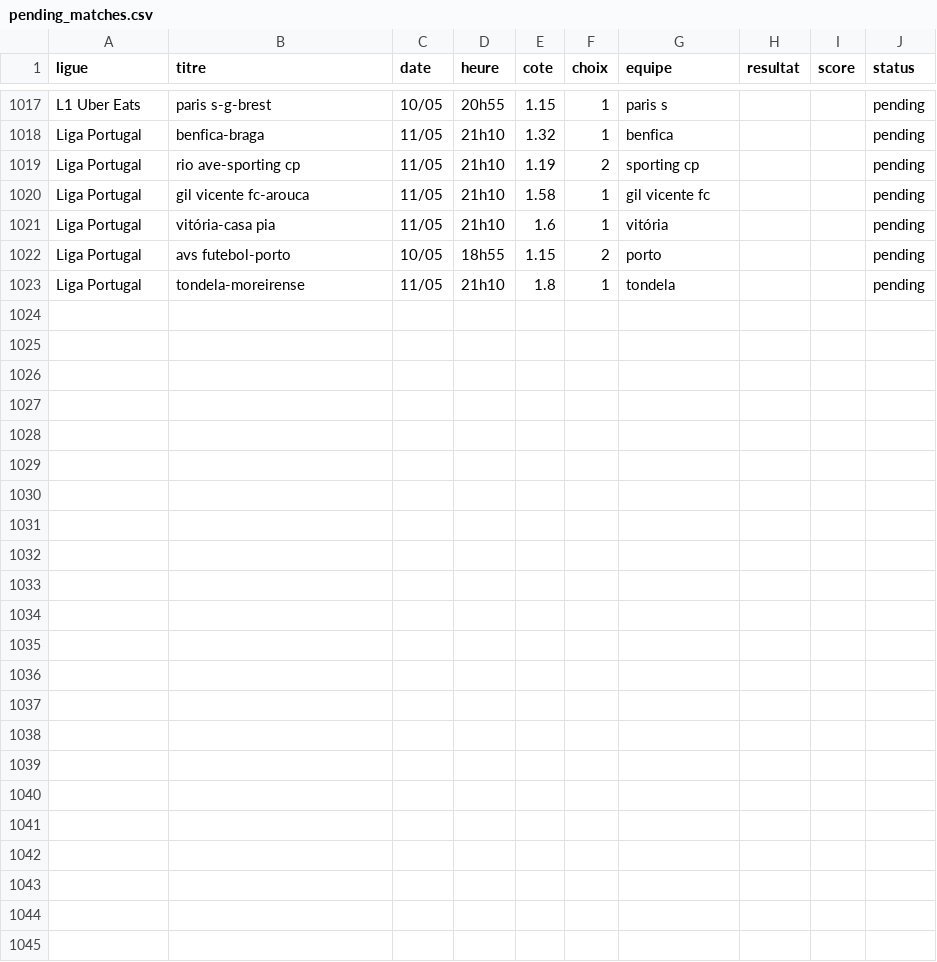
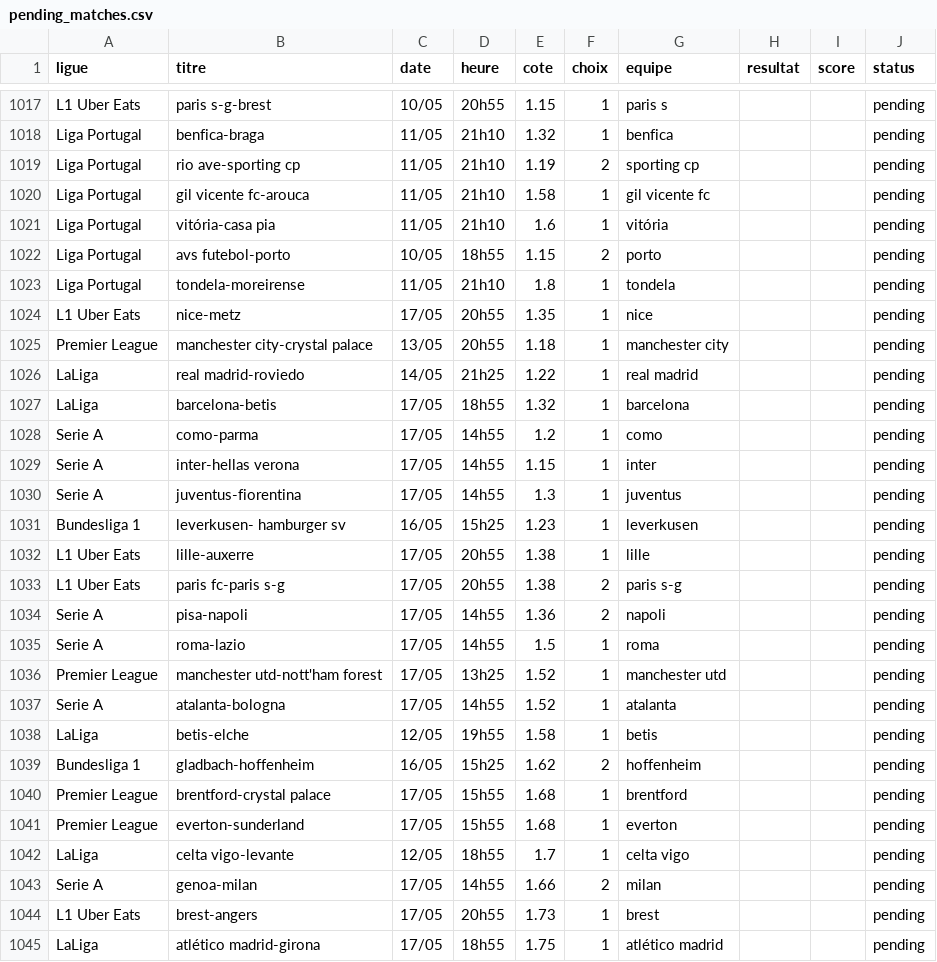
Before and after one commit to DavidSlskB/AlgoPari, a CSV file: data/pending_matches.csv, drawn as a sheet; only a part is shown, gaps mark what is left out.

```diff
--- a/data/pending_matches.csv
+++ b/data/pending_matches.csv
@@ -1023 +1023,23 @@ Liga Portugal,avs futebol-porto,10/05,18h55,1.15,2,porto,,,pending
 Liga Portugal,tondela-moreirense,11/05,21h10,1.8,1,tondela,,,pending
+L1 Uber Eats,nice-metz,17/05,20h55,1.35,1,nice,,,pending
+Premier League,manchester city-crystal palace,13/05,20h55,1.18,1,manchester city,,,pending
+LaLiga,real madrid-roviedo,14/05,21h25,1.22,1,real madrid,,,pending
+LaLiga,barcelona-betis,17/05,18h55,1.32,1,barcelona,,,pending
+Serie A,como-parma,17/05,14h55,1.2,1,como,,,pending
+Serie A,inter-hellas verona,17/05,14h55,1.15,1,inter,,,pending
+Serie A,juventus-fiorentina,17/05,14h55,1.3,1,juventus,,,pending
+Bundesliga 1,leverkusen- hamburger sv,16/05,15h25,1.23,1,leverkusen,,,pending
+L1 Uber Eats,lille-auxerre,17/05,20h55,1.38,1,lille,,,pending
+L1 Uber Eats,paris fc-paris s-g,17/05,20h55,1.38,2,paris s-g,,,pending
+Serie A,pisa-napoli,17/05,14h55,1.36,2,napoli,,,pending
+Serie A,roma-lazio,17/05,14h55,1.5,1,roma,,,pending
+Premier League,manchester utd-nott'ham forest,17/05,13h25,1.52,1,manchester utd,,,pending
+Serie A,atalanta-bologna,17/05,14h55,1.52,1,atalanta,,,pending
+LaLiga,betis-elche,12/05,19h55,1.58,1,betis,,,pending
+Bundesliga 1,gladbach-hoffenheim,16/05,15h25,1.62,2,hoffenheim,,,pending
+Premier League,brentford-crystal palace,17/05,15h55,1.68,1,brentford,,,pending
+Premier League,everton-sunderland,17/05,15h55,1.68,1,everton,,,pending
+LaLiga,celta vigo-levante,12/05,18h55,1.7,1,celta vigo,,,pending
+Serie A,genoa-milan,17/05,14h55,1.66,2,milan,,,pending
+L1 Uber Eats,brest-angers,17/05,20h55,1.73,1,brest,,,pending
+LaLiga,atlético madrid-girona,17/05,18h55,1.75,1,atlético madrid,,,pending
```
Also changed, not shown: 1 other file.
